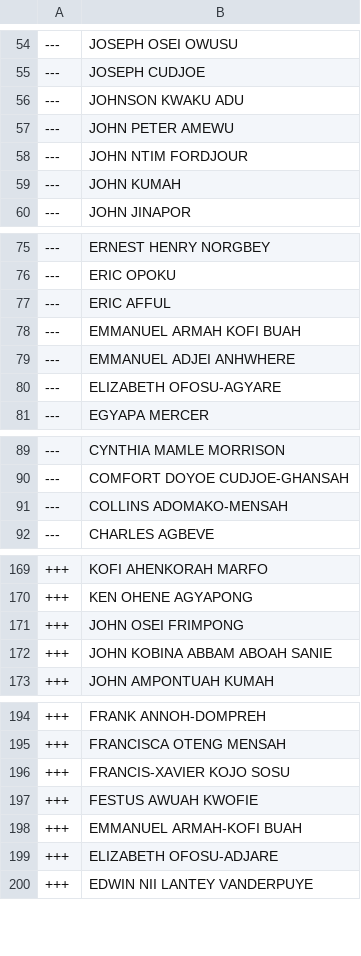
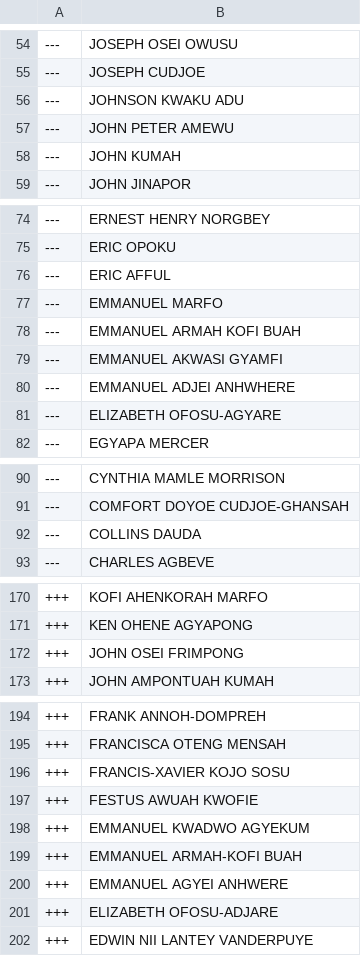
Before and after one commit to every-politician-scrapers/ghana-parliament, a CSV file: data/diff.csv, drawn as a sheet; only a part is shown, gaps mark what is left out.

```diff
--- a/data/diff.csv
+++ b/data/diff.csv
@@ -57,3 +57,2 @@
 ---,JOHN PETER AMEWU
----,JOHN NTIM FORDJOUR
 ---,JOHN KUMAH
@@ -77,3 +76,5 @@
 ---,ERIC AFFUL
+---,EMMANUEL MARFO
 ---,EMMANUEL ARMAH KOFI BUAH
+---,EMMANUEL AKWASI GYAMFI
 ---,EMMANUEL ADJEI ANHWHERE
@@ -90,3 +91,3 @@
 ---,COMFORT DOYOE CUDJOE-GHANSAH
----,COLLINS ADOMAKO-MENSAH
+---,COLLINS DAUDA
 ---,CHARLES AGBEVE
@@ -171,3 +172,2 @@
 +++,JOHN OSEI FRIMPONG
-+++,JOHN KOBINA ABBAM ABOAH SANIE
 +++,JOHN AMPONTUAH KUMAH
@@ -197,3 +197,5 @@
 +++,FESTUS AWUAH KWOFIE
++++,EMMANUEL KWADWO AGYEKUM
 +++,EMMANUEL ARMAH-KOFI BUAH
++++,EMMANUEL AGYEI ANHWERE
 +++,ELIZABETH OFOSU-ADJARE
```
Also changed, not shown: data/official.csv.
